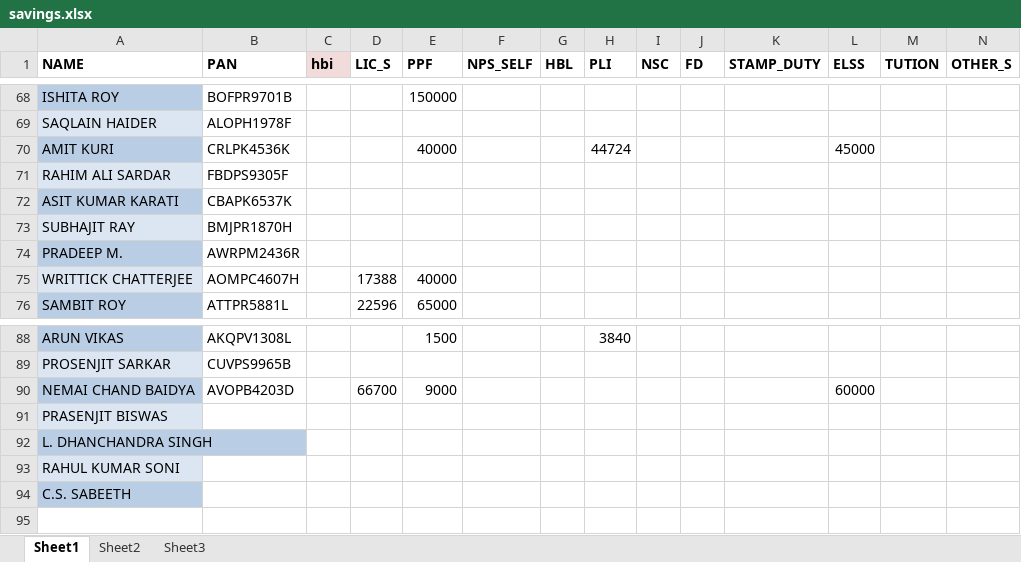
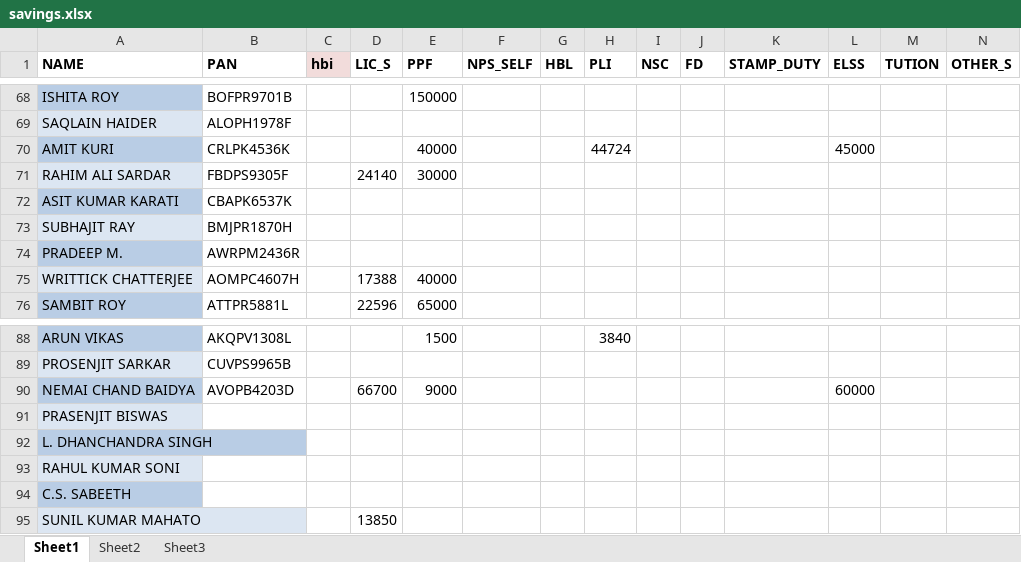
Before and after one commit to sda07/It201718, an Excel workbook: savings.xlsx, sheet Sheet1, drawn as a sheet; only a part is shown, gaps mark what is left out; values as stored, in another font and other column widths than the file's, no borders; rows hold the shown columns only; the diff names each change by its address in the sheet, - before the commit and + after, or states it on an @@ line.

```diff
--- a/savings.xlsx (sheet Sheet1)
+++ b/savings.xlsx (sheet Sheet1)
-D71 (LIC_S): (empty)
+D71 (LIC_S): 24140
-E71 (PPF): (empty)
+E71 (PPF): 30000
+row 95: SUNIL KUMAR MAHATO |  |  | 13850
```
Also changed, not shown: 1 other file.
